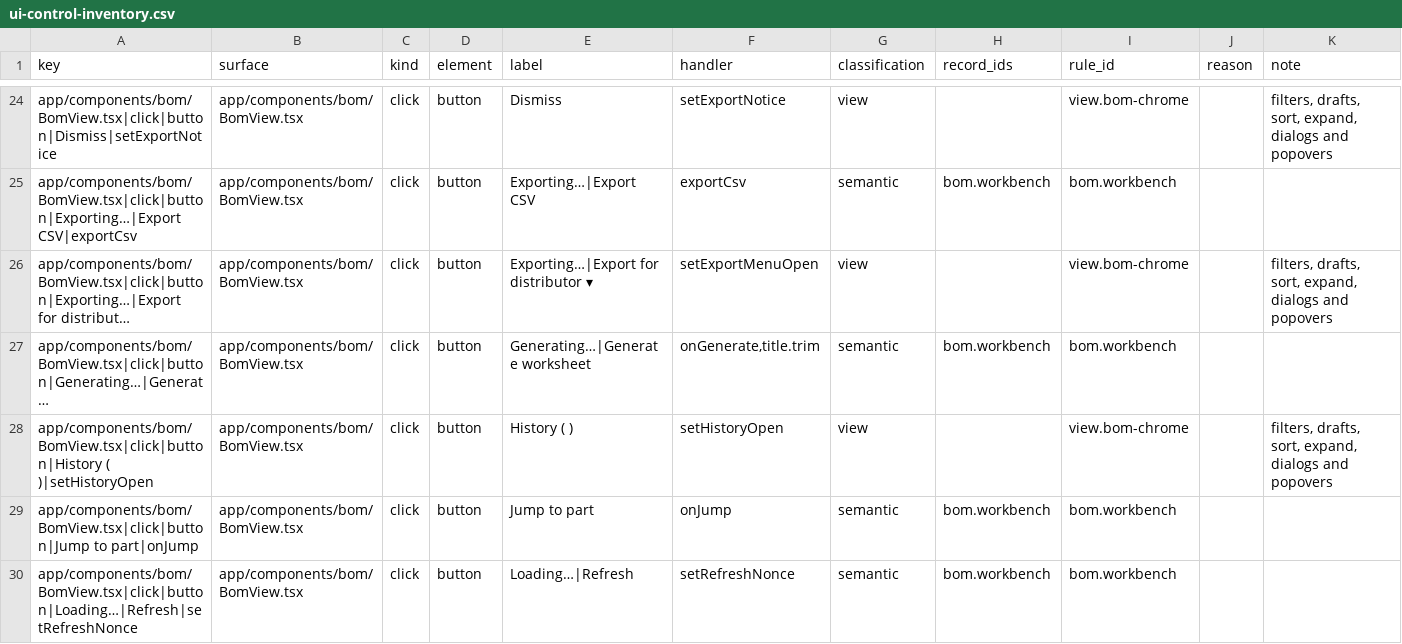
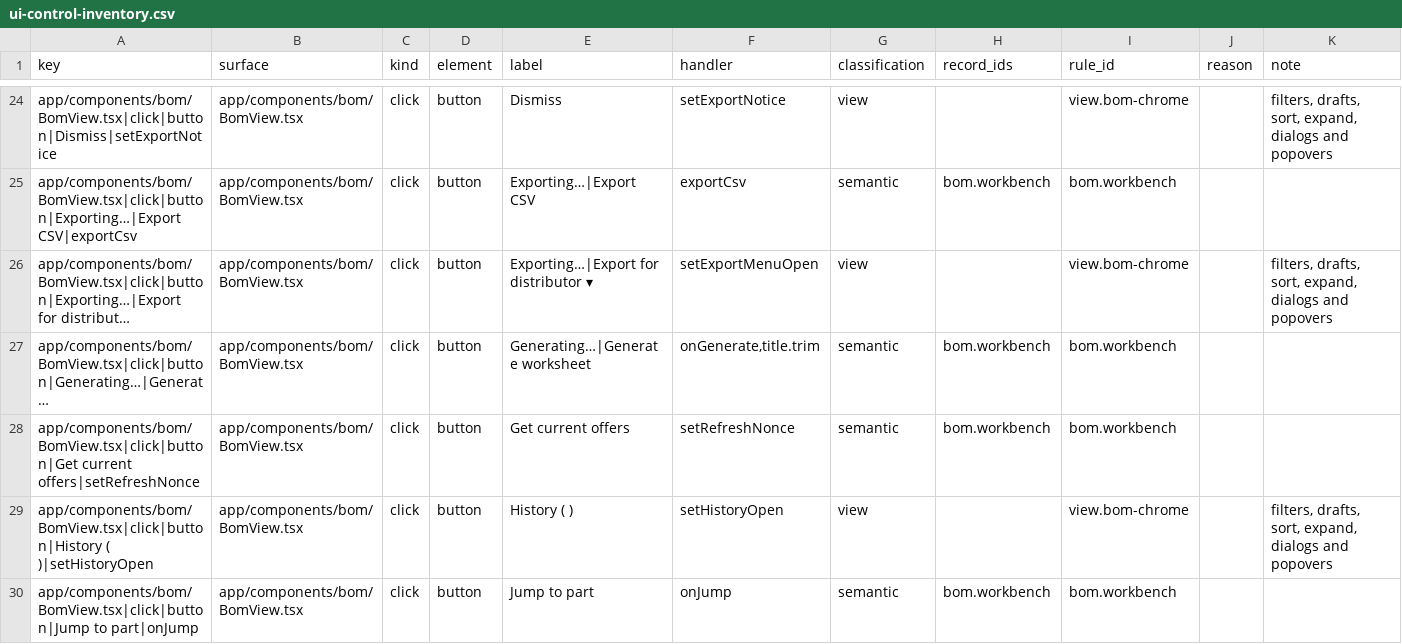
Before and after one commit to dantdani/sirkit-edit, a CSV file: artifacts/ai-control-plane-b17/ui-control-inventory.csv, drawn as a sheet; only a part is shown, gaps mark what is left out; the shorter side is filled out with more unchanged rows; long unchanged cells end in …; the diff names each change by its address in the sheet, - before the commit and + after, or states it on an @@ line.

Commit message:
B19-E E1-C review: fix every confirmed workbench finding
The adversarial review of the E1-C diff confirmed 13 distinct issues. Each was
reproduced first (12 failing cases, plus 18 deliberate source breakages for the
strengthened tests), and two independent checkers confirmed every fix and that
each test fails on revert.

- The expiry clock ticks whether online or offline; an expired offer is blanked
  either way, with a "Get current offers" notice. Only a rejected fetch (or a
  body that stops downloading) is offline; an error answer shows its HTTP status.
- Expired offers no longer steer sorting, the priced note or the supply badge;
  counts say "last result"; a kept result for another choice or design shows no
  cost, chips or prices; pricing None never shows a cost.
- BomResult.generatedAt lets the client judge expiry in server time.
- Rows are keyed by their references, so a clock-driven re-sort keeps an
  expanded row expanded.
- Tests: fixtures separate expiry from basis, rank and distributor; every
  vendor notice, programmatic anchor clicks, bare open(), location navigation,
  route-page wording and non-literal pricing options in export routes are now
  caught.

Control inventory 583 -> 584 (the notice button, semantic under bom.workbench).

```diff
--- a/artifacts/ai-control-plane-b17/ui-control-inventory.csv
+++ b/artifacts/ai-control-plane-b17/ui-control-inventory.csv
+row 28: app/components/bom/BomView.tsx|click|button|Get current offers|setRefreshNonce | app/components/bom/BomView.tsx | click | button | Get current offers | setRefreshNonce | semantic | bom.workbench | bom.workbench
```
Also changed, not shown: 9 other files.
